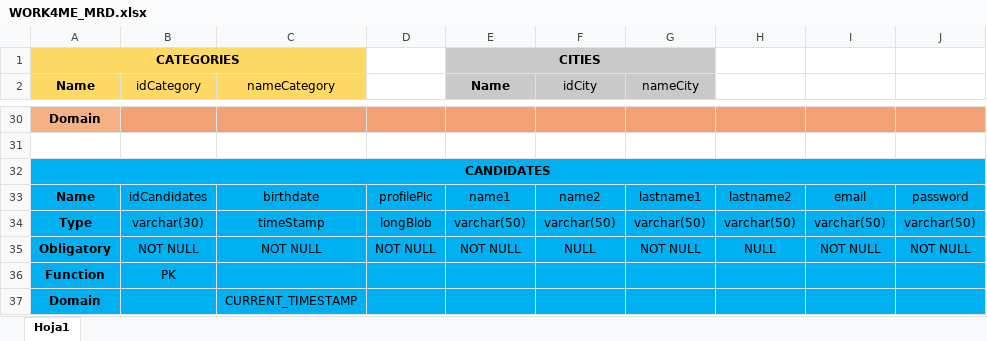
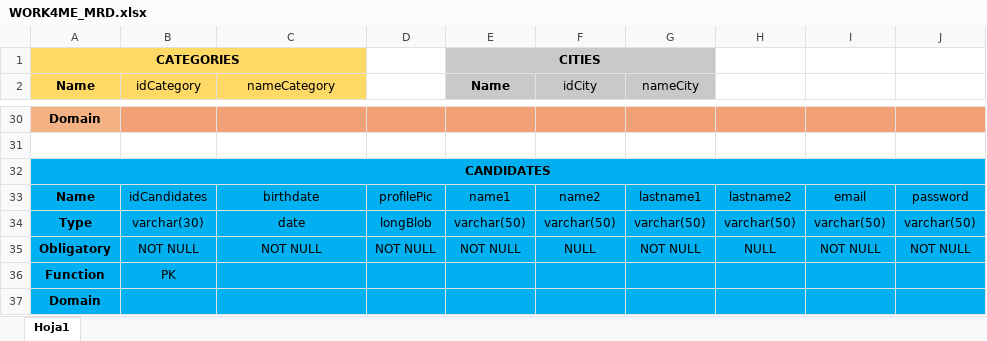
Before and after one commit to martinale14/work4me, an Excel workbook: documents/WORK4ME_MRD.xlsx, sheet Hoja1, drawn as a sheet; only a part is shown, gaps mark what is left out; values as stored, in another font and other column widths than the file's, no borders; the diff names each change by its address in the sheet, - before the commit and + after, or states it on an @@ line.

```diff
--- a/documents/WORK4ME_MRD.xlsx (sheet Hoja1)
+++ b/documents/WORK4ME_MRD.xlsx (sheet Hoja1)
-C34 (nameCategory): timeStamp
+C34 (nameCategory): date
-C37 (nameCategory): CURRENT_TIMESTAMP
+C37 (nameCategory): (empty)
```
Also changed, not shown: 2 other files.
